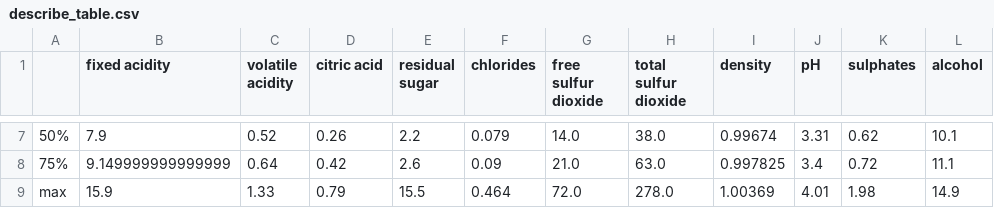
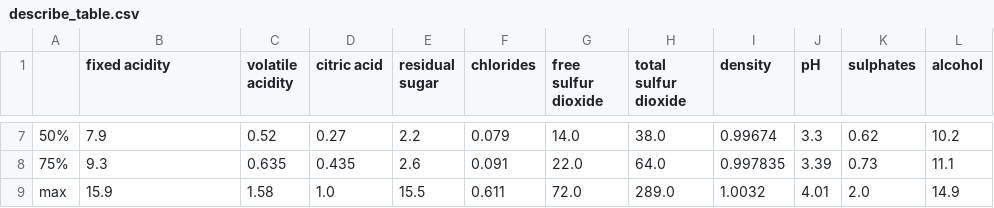
Before and after one commit to UBC-MDS/wine_quality_predictor_group1, a CSV file: results/tables/describe_table.csv, drawn as a sheet; only a part is shown, gaps mark what is left out; the diff covers the shown part only; the diff names each change by its address in the sheet, - before the commit and + after, or states it on an @@ line.

```diff
--- a/results/tables/describe_table.csv
+++ b/results/tables/describe_table.csv
-D7 (citric acid): 0.26
+D7 (citric acid): 0.27
-J7 (pH): 3.31
+J7 (pH): 3.3
-L7 (alcohol): 10.1
+L7 (alcohol): 10.2
-B8 (fixed acidity): 9.149999999999999
+B8 (fixed acidity): 9.3
-C8 (volatile acidity): 0.64
+C8 (volatile acidity): 0.635
-D8 (citric acid): 0.42
+D8 (citric acid): 0.435
-F8 (chlorides): 0.09
+F8 (chlorides): 0.091
-G8 (free sulfur dioxide): 21.0
+G8 (free sulfur dioxide): 22.0
-H8 (total sulfur dioxide): 63.0
+H8 (total sulfur dioxide): 64.0
-I8 (density): 0.997825
+I8 (density): 0.997835
-J8 (pH): 3.4
+J8 (pH): 3.39
-K8 (sulphates): 0.72
+K8 (sulphates): 0.73
-C9 (volatile acidity): 1.33
+C9 (volatile acidity): 1.58
-D9 (citric acid): 0.79
+D9 (citric acid): 1.0
-F9 (chlorides): 0.464
+F9 (chlorides): 0.611
-H9 (total sulfur dioxide): 278.0
+H9 (total sulfur dioxide): 289.0
-I9 (density): 1.00369
+I9 (density): 1.0032
-K9 (sulphates): 1.98
+K9 (sulphates): 2.0
```
Also changed, not shown: 30 edited cells elsewhere in this file, data/processed/X_test.csv, data/processed/X_train.csv, 8 other files.
